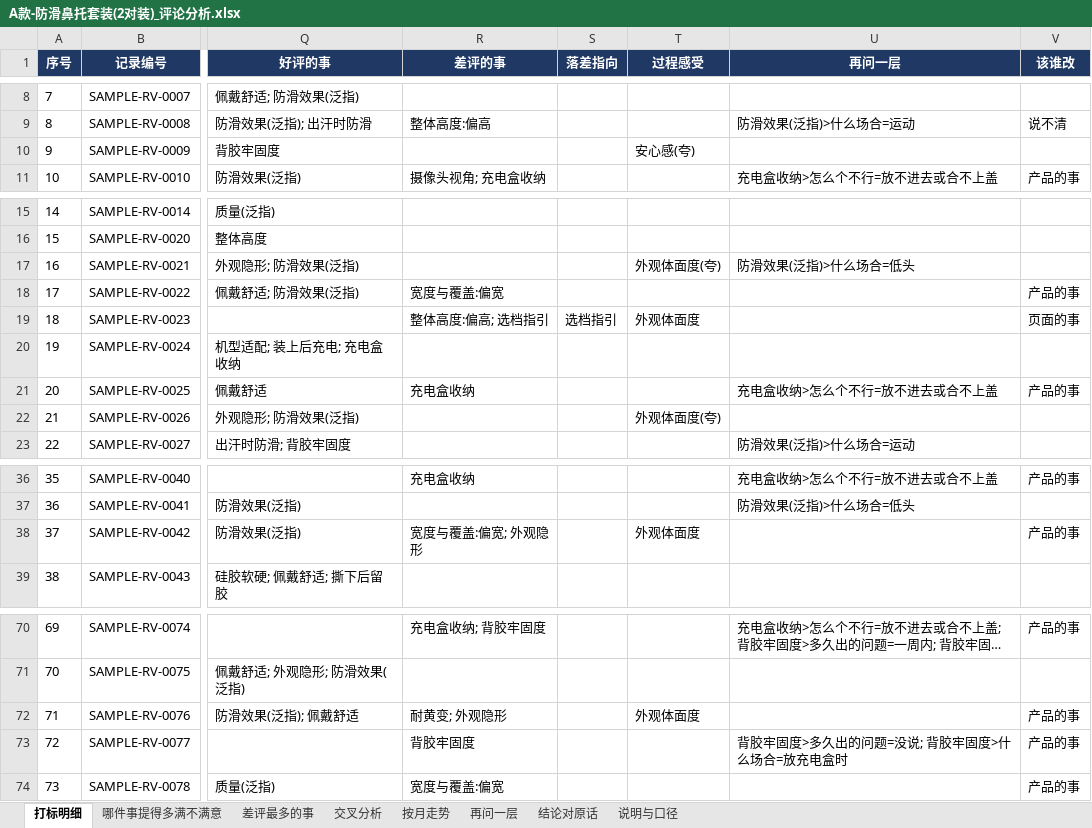
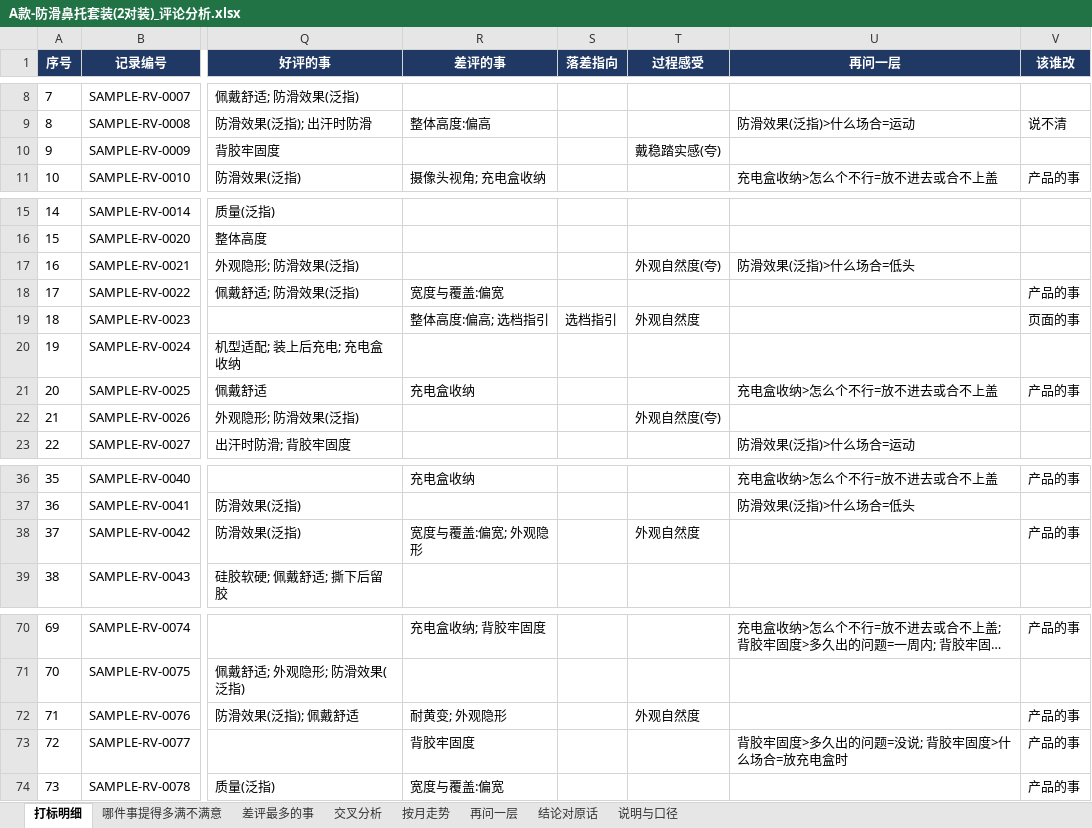
Before and after one commit to WaytoAIC/waytoaic-voc-insight, an Excel workbook: samples/AI眼镜配件/成品-评论/A款-防滑鼻托套装(2对装)_评论分析.xlsx, sheet 打标明细, drawn as a sheet; only a part is shown, gaps mark what is left out; long unchanged cells end in …; values as stored, in another font and other column widths than the file's, no borders; the diff names each change by its address in the sheet, - before the commit and + after, or states it on an @@ line.

```diff
--- a/samples/AI眼镜配件/成品-评论/A款-防滑鼻托套装(2对装)_评论分析.xlsx (sheet 打标明细)
+++ b/samples/AI眼镜配件/成品-评论/A款-防滑鼻托套装(2对装)_评论分析.xlsx (sheet 打标明细)
-T10 (过程感受): 安心感(夸)
+T10 (过程感受): 戴稳踏实感(夸)
-T17 (过程感受): 外观体面度(夸)
+T17 (过程感受): 外观自然度(夸)
-T19 (过程感受): 外观体面度
+T19 (过程感受): 外观自然度
-T22 (过程感受): 外观体面度(夸)
+T22 (过程感受): 外观自然度(夸)
-T38 (过程感受): 外观体面度
+T38 (过程感受): 外观自然度
-T72 (过程感受): 外观体面度
+T72 (过程感受): 外观自然度
```
Also changed, not shown: samples/AI眼镜配件/成品-退货/A款-防滑鼻托套装(2对装)_退货分析.xlsx, 14 other files.
